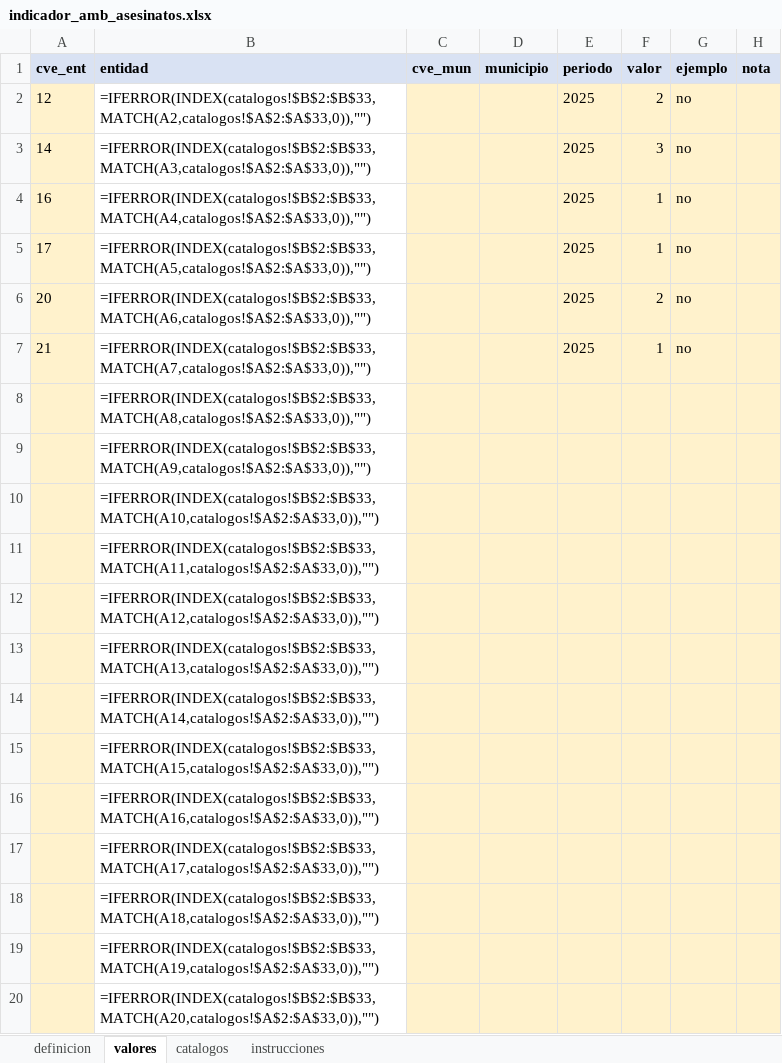
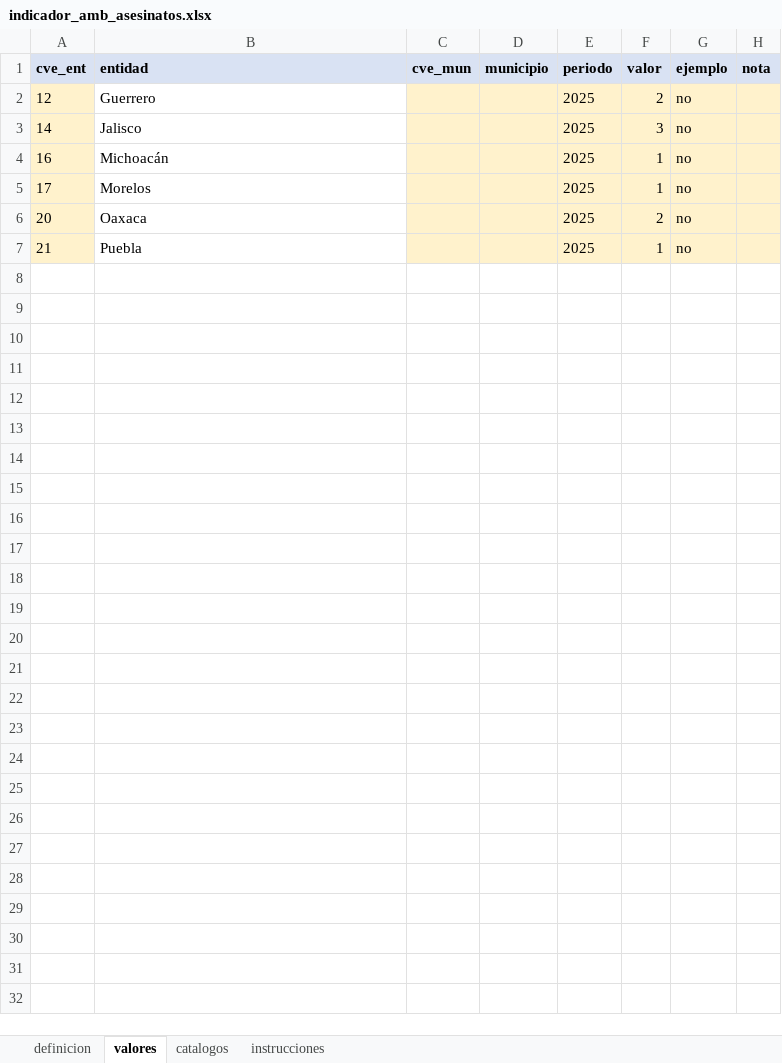
Before and after one commit to Salomon-Mazatlan/Observatorio-Mecanismo-Proteccion, an Excel workbook: plantillas/indicador_amb_asesinatos.xlsx, sheet valores, drawn as a sheet; only a part is shown; values as stored, in another font and other column widths than the file's, no borders; formulas without a stored value are shown as written; the diff covers the shown part only; the diff names each change by its address in the sheet, - before the commit and + after, or states it on an @@ line.

```diff
--- a/plantillas/indicador_amb_asesinatos.xlsx (sheet valores)
+++ b/plantillas/indicador_amb_asesinatos.xlsx (sheet valores)
-B2 (entidad): =IFERROR(INDEX(catalogos!$B$2:$B$33,MATCH(A2,catalogos!$A$2:$A$33,0)),"")
+B2 (entidad): Guerrero
-B3 (entidad): =IFERROR(INDEX(catalogos!$B$2:$B$33,MATCH(A3,catalogos!$A$2:$A$33,0)),"")
+B3 (entidad): Jalisco
-B4 (entidad): =IFERROR(INDEX(catalogos!$B$2:$B$33,MATCH(A4,catalogos!$A$2:$A$33,0)),"")
+B4 (entidad): Michoacán
-B5 (entidad): =IFERROR(INDEX(catalogos!$B$2:$B$33,MATCH(A5,catalogos!$A$2:$A$33,0)),"")
+B5 (entidad): Morelos
-B6 (entidad): =IFERROR(INDEX(catalogos!$B$2:$B$33,MATCH(A6,catalogos!$A$2:$A$33,0)),"")
+B6 (entidad): Oaxaca
-B7 (entidad): =IFERROR(INDEX(catalogos!$B$2:$B$33,MATCH(A7,catalogos!$A$2:$A$33,0)),"")
+B7 (entidad): Puebla
-row 8:  | =IFERROR(INDEX(catalogos!$B$2:$B$33,MATCH(A8,catalogos!$A$2:$A$33,0)),"")
-row 9:  | =IFERROR(INDEX(catalogos!$B$2:$B$33,MATCH(A9,catalogos!$A$2:$A$33,0)),"")
-row 10:  | =IFERROR(INDEX(catalogos!$B$2:$B$33,MATCH(A10,catalogos!$A$2:$A$33,0)),"")
-row 11:  | =IFERROR(INDEX(catalogos!$B$2:$B$33,MATCH(A11,catalogos!$A$2:$A$33,0)),"")
-row 12:  | =IFERROR(INDEX(catalogos!$B$2:$B$33,MATCH(A12,catalogos!$A$2:$A$33,0)),"")
-row 13:  | =IFERROR(INDEX(catalogos!$B$2:$B$33,MATCH(A13,catalogos!$A$2:$A$33,0)),"")
-row 14:  | =IFERROR(INDEX(catalogos!$B$2:$B$33,MATCH(A14,catalogos!$A$2:$A$33,0)),"")
-row 15:  | =IFERROR(INDEX(catalogos!$B$2:$B$33,MATCH(A15,catalogos!$A$2:$A$33,0)),"")
-row 16:  | =IFERROR(INDEX(catalogos!$B$2:$B$33,MATCH(A16,catalogos!$A$2:$A$33,0)),"")
-row 17:  | =IFERROR(INDEX(catalogos!$B$2:$B$33,MATCH(A17,catalogos!$A$2:$A$33,0)),"")
-row 18:  | =IFERROR(INDEX(catalogos!$B$2:$B$33,MATCH(A18,catalogos!$A$2:$A$33,0)),"")
-row 19:  | =IFERROR(INDEX(catalogos!$B$2:$B$33,MATCH(A19,catalogos!$A$2:$A$33,0)),"")
-row 20:  | =IFERROR(INDEX(catalogos!$B$2:$B$33,MATCH(A20,catalogos!$A$2:$A$33,0)),"")
```
Also changed, not shown: 481 removed rows elsewhere in this sheet, plantillas/comparativo_marco_legal.xlsx, plantillas/eventos.xlsx, 15 other files.
